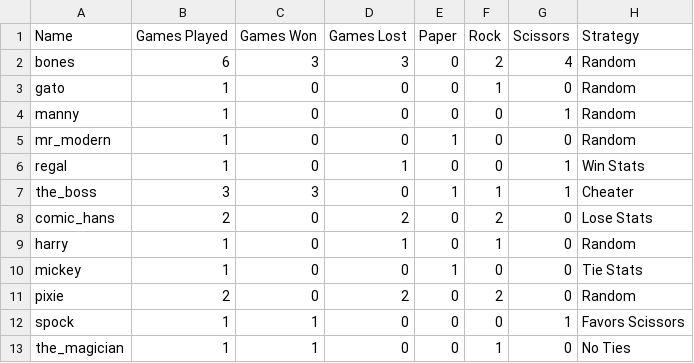
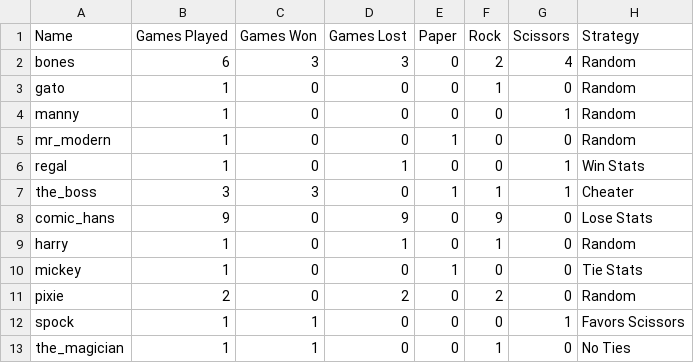
Before and after one commit to lilaselin19/PRS-Showdown, a CSV file: data/villains.csv, drawn as a sheet.

```diff
--- a/data/villains.csv
+++ b/data/villains.csv
@@ -7,3 +7,3 @@ regal,1,0,1,0,0,1,Win Stats
 the_boss,3,3,0,1,1,1,Cheater
-comic_hans,2,0,2,0,2,0,Lose Stats
+comic_hans,9,0,9,0,9,0,Lose Stats
 harry,1,0,1,0,1,0,Random
```
Also changed, not shown: data/users.csv, 1 other file.
